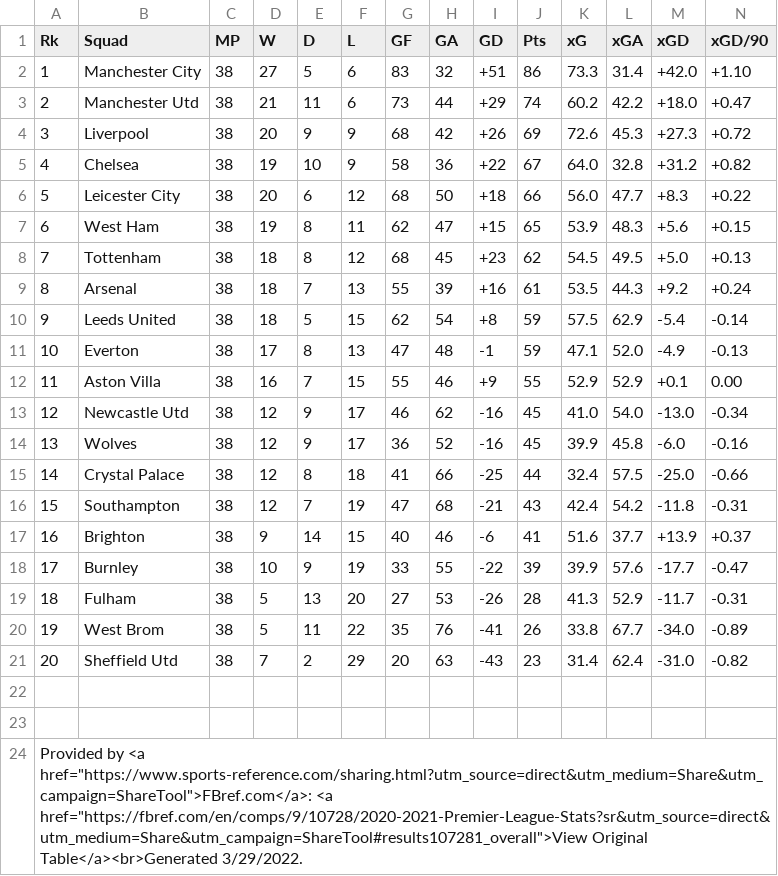
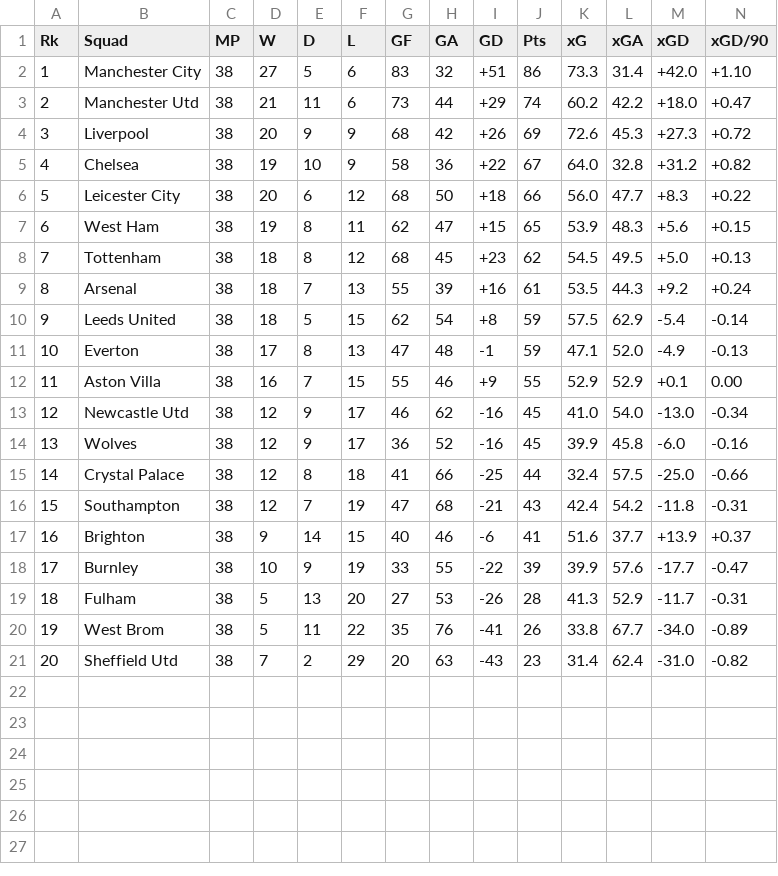
Before and after one commit to Nfb4/Nfb4.github.io, a CSV file: lab4/csvs/seasons/prem20-21.csv, drawn as a sheet; only a part is shown; rows hold the shown columns only; the diff names each change by its address in the sheet, - before the commit and + after, or states it on an @@ line.

```diff
--- a/lab4/csvs/seasons/prem20-21.csv
+++ b/lab4/csvs/seasons/prem20-21.csv
-row 22: (empty)
-row 23: (empty)
-row 24: Provided by <a href="https://www.sports-reference.com/sharing.html?utm_source=direct&utm_medium=Share&utm_campaign=ShareTool">FBref.com</a>: <a href="https://fbref.com/en/comps/9/10728/2020-2021-Premier-League-Stats?sr&utm_source=direct&utm_medium=Share&utm_campaign=ShareTool#results107281_overall">View Original Table</a><br>Generated 3/29/2022.
```
Also changed, not shown: lab4/csvs/seasons/prem15-16.csv, lab4/csvs/seasons/prem16-17.csv, 10 other files.
